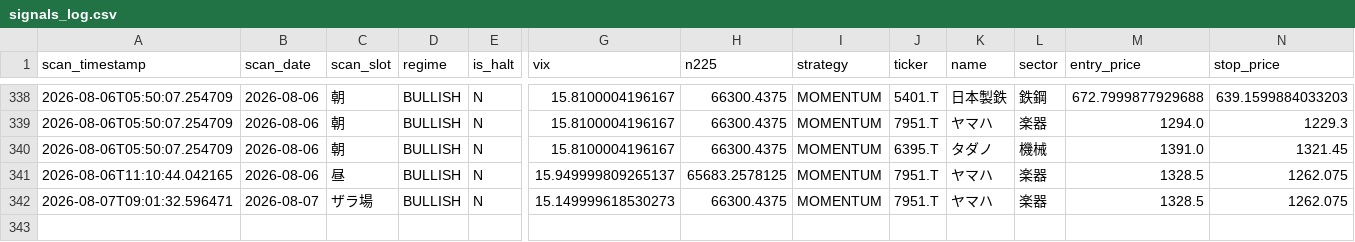
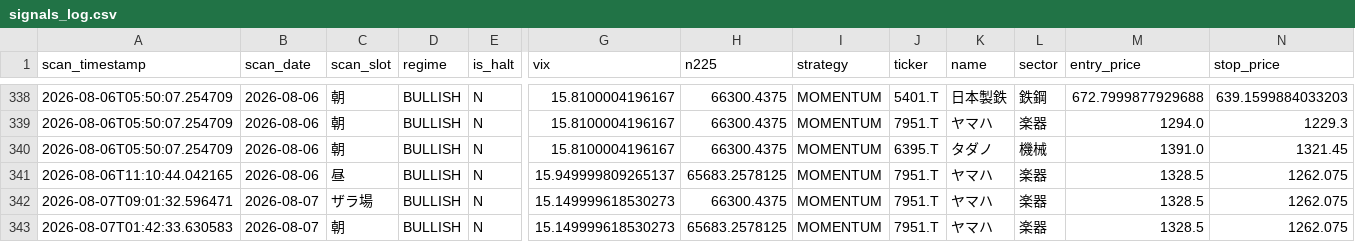
Before and after one commit to oo12takemaru-create/stock-trading-, a CSV file: signals_log.csv, drawn as a sheet; only a part is shown, gaps mark what is left out; rows hold the shown columns only; the diff names each change by its address in the sheet, - before the commit and + after, or states it on an @@ line.

```diff
--- a/signals_log.csv
+++ b/signals_log.csv
+row 343: 2026-08-07T01:42:33.630583 | 2026-08-07 | 朝 | BULLISH | N | 15.149999618530273 | 65683.2578125 | MOMENTUM | 7951.T | ヤマハ | 楽器 | 1328.5 | 1262.075
```
